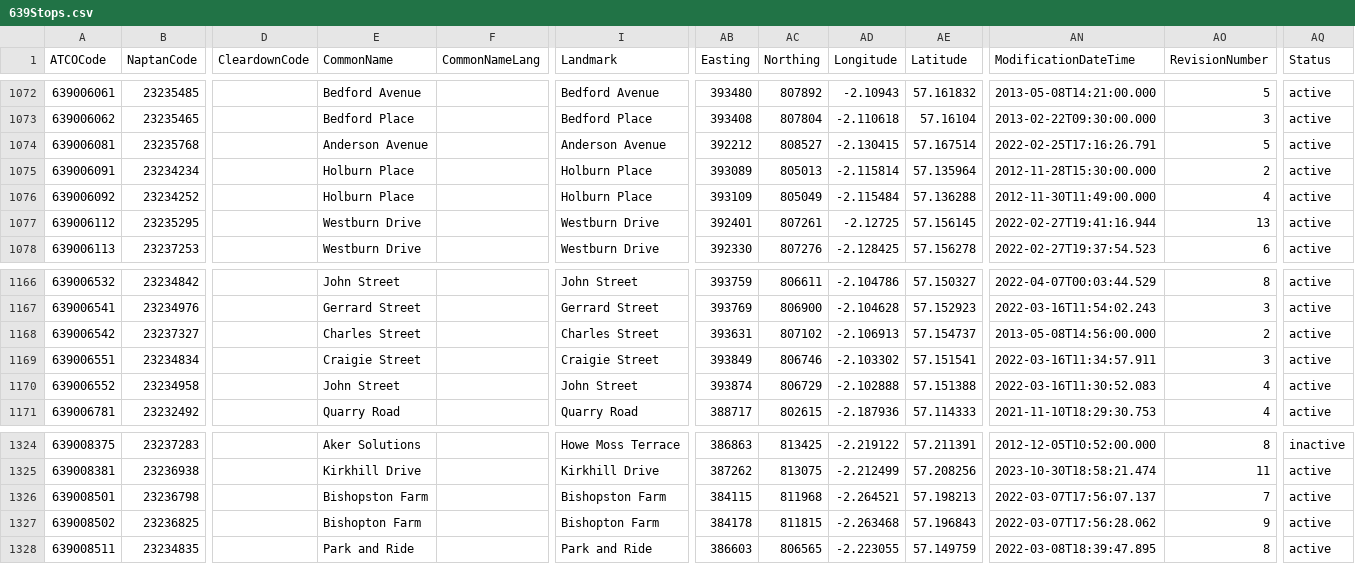
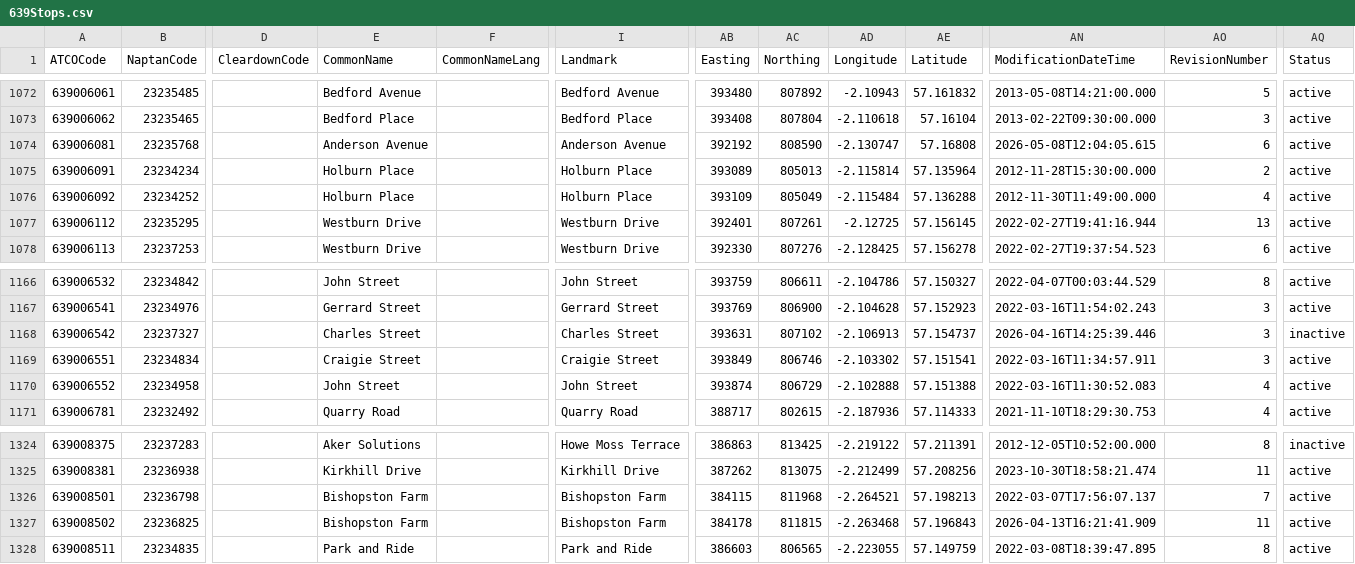
Before and after one commit to ldjb/naptan-nptg-history, a CSV file: 639Stops.csv, drawn as a sheet; only a part is shown, gaps mark what is left out; the diff names each change by its address in the sheet, - before the commit and + after, or states it on an @@ line.

```diff
--- a/639Stops.csv
+++ b/639Stops.csv
-AB1074 (Easting): 392212
+AB1074 (Easting): 392192
-AC1074 (Northing): 808527
+AC1074 (Northing): 808590
-AD1074 (Longitude): -2.130415
+AD1074 (Longitude): -2.130747
-AE1074 (Latitude): 57.167514
+AE1074 (Latitude): 57.16808
-AN1074 (ModificationDateTime): 2022-02-25T17:16:26.791
+AN1074 (ModificationDateTime): 2026-05-08T12:04:05.615
-AO1074 (RevisionNumber): 5
+AO1074 (RevisionNumber): 6
-AN1168 (ModificationDateTime): 2013-05-08T14:56:00.000
+AN1168 (ModificationDateTime): 2026-04-16T14:25:39.446
-AO1168 (RevisionNumber): 2
+AO1168 (RevisionNumber): 3
-AQ1168 (Status): active
+AQ1168 (Status): inactive
-E1327 (CommonName): Bishopton Farm
+E1327 (CommonName): Bishopston Farm
-I1327 (Landmark): Bishopton Farm
+I1327 (Landmark): Bishopston Farm
-AN1327 (ModificationDateTime): 2022-03-07T17:56:28.062
+AN1327 (ModificationDateTime): 2026-04-13T16:21:41.909
-AO1327 (RevisionNumber): 9
+AO1327 (RevisionNumber): 11
```
Also changed, not shown: 040Stops.csv, 061Stops.csv, 8 other files.
